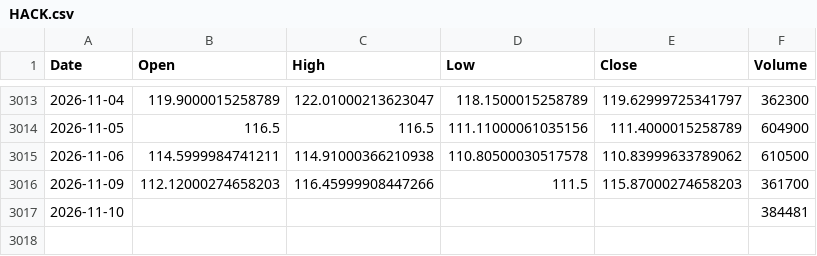
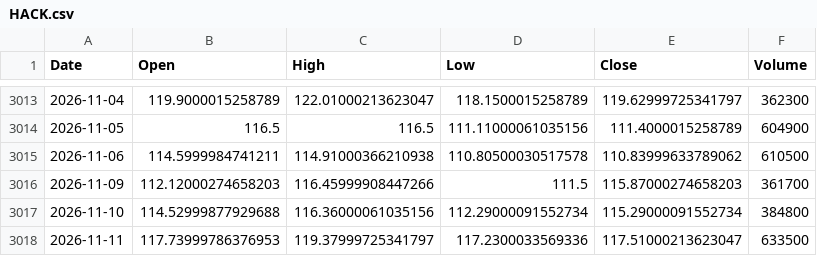
Before and after one commit to kittycapital/etf_fund_flow, a CSV file: data/prices/HACK.csv, drawn as a sheet; only a part is shown, gaps mark what is left out.

```diff
--- a/data/prices/HACK.csv
+++ b/data/prices/HACK.csv
@@ -3016,2 +3016,3 @@ Date,Open,High,Low,Close,Volume
 2026-11-09,112.12000274658203,116.45999908447266,111.5,115.87000274658203,361700
-2026-11-10,,,,,384481
+2026-11-10,114.52999877929688,116.36000061035156,112.29000091552734,115.29000091552734,384800
+2026-11-11,117.73999786376953,119.37999725341797,117.2300033569336,117.51000213623047,633500
```
Also changed, not shown: data/prices/ARKK.csv, data/prices/BOTZ.csv, 40 other files.
